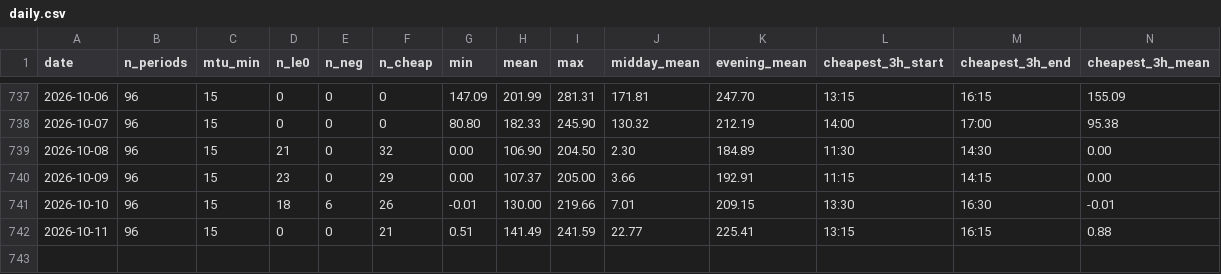
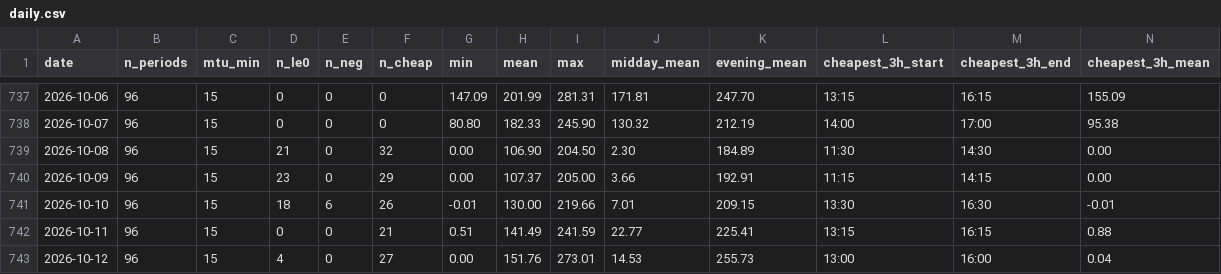
Before and after one commit to jvanders22/spain-negative-price-alert, a CSV file: data/history/daily.csv, drawn as a sheet; only a part is shown, gaps mark what is left out; rows hold the shown columns only; the diff names each change by its address in the sheet, - before the commit and + after, or states it on an @@ line.

```diff
--- a/data/history/daily.csv
+++ b/data/history/daily.csv
+row 743: 2026-10-12 | 96 | 15 | 4 | 0 | 27 | 0.00 | 151.76 | 273.01 | 14.53 | 255.73 | 13:00 | 16:00 | 0.04
```
Also changed, not shown: 10 other files.
